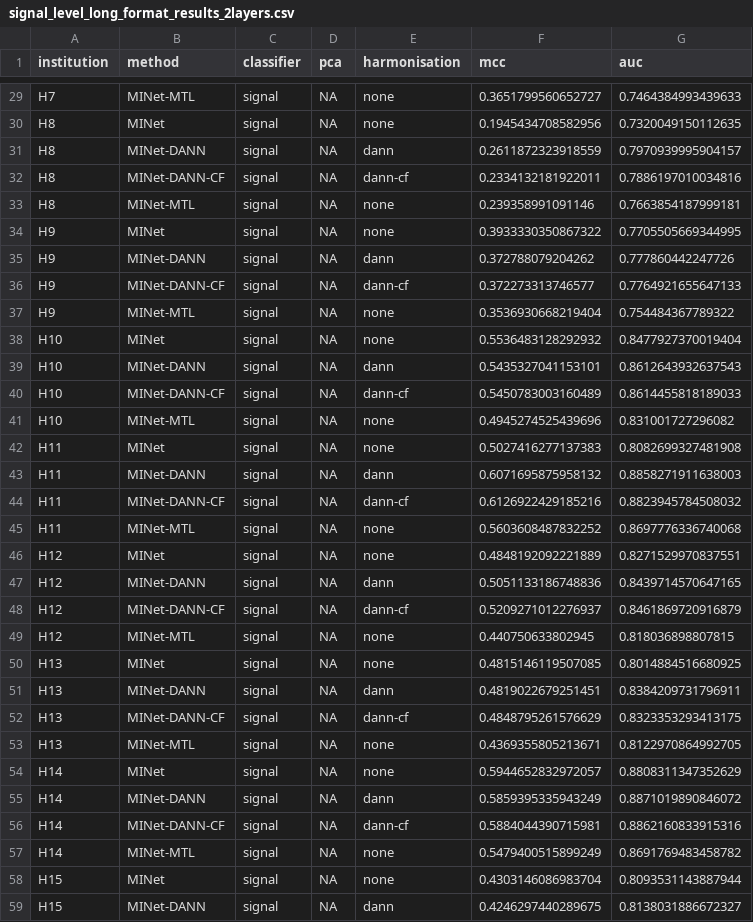
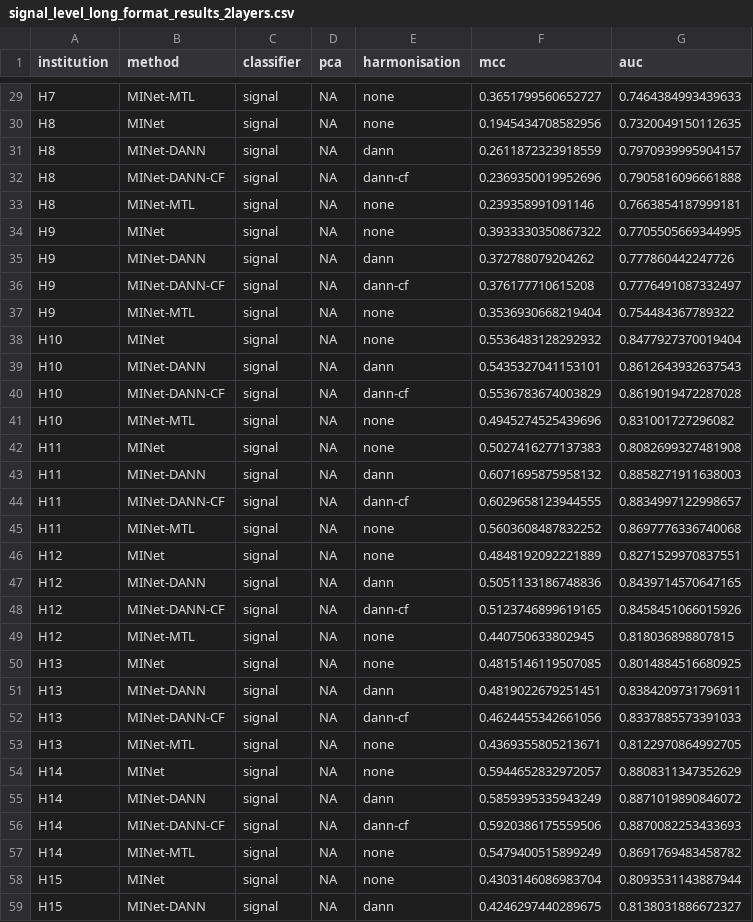
Before and after one commit to jpelczar770/eeg-domain-adaptation, a CSV file: signal_level_long_format_results_2layers.csv, drawn as a sheet; only a part is shown, gaps mark what is left out; the diff covers the shown part only.

```diff
--- a/signal_level_long_format_results_2layers.csv
+++ b/signal_level_long_format_results_2layers.csv
@@ -31,3 +31,3 @@ H8,MINet,signal,NA,none,0.1945434708582956,0.7320049150112635
 H8,MINet-DANN,signal,NA,dann,0.2611872323918559,0.7970939995904157
-H8,MINet-DANN-CF,signal,NA,dann-cf,0.2334132181922011,0.7886197010034816
+H8,MINet-DANN-CF,signal,NA,dann-cf,0.2369350019952696,0.7905816096661888
 H8,MINet-MTL,signal,NA,none,0.239358991091146,0.7663854187999181
@@ -35,3 +35,3 @@ H9,MINet,signal,NA,none,0.3933330350867322,0.7705505669344995
 H9,MINet-DANN,signal,NA,dann,0.372788079204262,0.777860442247726
-H9,MINet-DANN-CF,signal,NA,dann-cf,0.372273313746577,0.7764921655647133
+H9,MINet-DANN-CF,signal,NA,dann-cf,0.376177710615208,0.7776491087332497
 H9,MINet-MTL,signal,NA,none,0.3536930668219404,0.754484367789322
@@ -39,3 +39,3 @@ H10,MINet,signal,NA,none,0.5536483128292932,0.8477927370019404
 H10,MINet-DANN,signal,NA,dann,0.5435327041153101,0.8612643932637543
-H10,MINet-DANN-CF,signal,NA,dann-cf,0.5450783003160489,0.8614455818189033
+H10,MINet-DANN-CF,signal,NA,dann-cf,0.5536783674003829,0.8619019472287028
 H10,MINet-MTL,signal,NA,none,0.4945274525439696,0.831001727296082
@@ -43,3 +43,3 @@ H11,MINet,signal,NA,none,0.5027416277137383,0.8082699327481908
 H11,MINet-DANN,signal,NA,dann,0.6071695875958132,0.8858271911638003
-H11,MINet-DANN-CF,signal,NA,dann-cf,0.6126922429185216,0.8823945784508032
+H11,MINet-DANN-CF,signal,NA,dann-cf,0.6029658123944555,0.8834997122998657
 H11,MINet-MTL,signal,NA,none,0.5603608487832252,0.8697776336740068
@@ -47,3 +47,3 @@ H12,MINet,signal,NA,none,0.4848192092221889,0.8271529970837551
 H12,MINet-DANN,signal,NA,dann,0.5051133186748836,0.8439714570647165
-H12,MINet-DANN-CF,signal,NA,dann-cf,0.5209271012276937,0.8461869720916879
+H12,MINet-DANN-CF,signal,NA,dann-cf,0.5123746899619165,0.8458451066015926
 H12,MINet-MTL,signal,NA,none,0.440750633802945,0.818036898807815
@@ -51,3 +51,3 @@ H13,MINet,signal,NA,none,0.4815146119507085,0.8014884516680925
 H13,MINet-DANN,signal,NA,dann,0.4819022679251451,0.8384209731796911
-H13,MINet-DANN-CF,signal,NA,dann-cf,0.4848795261576629,0.8323353293413175
+H13,MINet-DANN-CF,signal,NA,dann-cf,0.4624455342661056,0.8337885573391033
 H13,MINet-MTL,signal,NA,none,0.4369355805213671,0.8122970864992705
@@ -55,3 +55,3 @@ H14,MINet,signal,NA,none,0.5944652832972057,0.8808311347352629
 H14,MINet-DANN,signal,NA,dann,0.5859395335943249,0.8871019890846072
-H14,MINet-DANN-CF,signal,NA,dann-cf,0.5884044390715981,0.8862160833915316
+H14,MINet-DANN-CF,signal,NA,dann-cf,0.5920386175559506,0.8870082253433693
 H14,MINet-MTL,signal,NA,none,0.5479400515899249,0.8691769483458782
```
Also changed, not shown: 1 added row and 46 edited cells elsewhere in this file.
